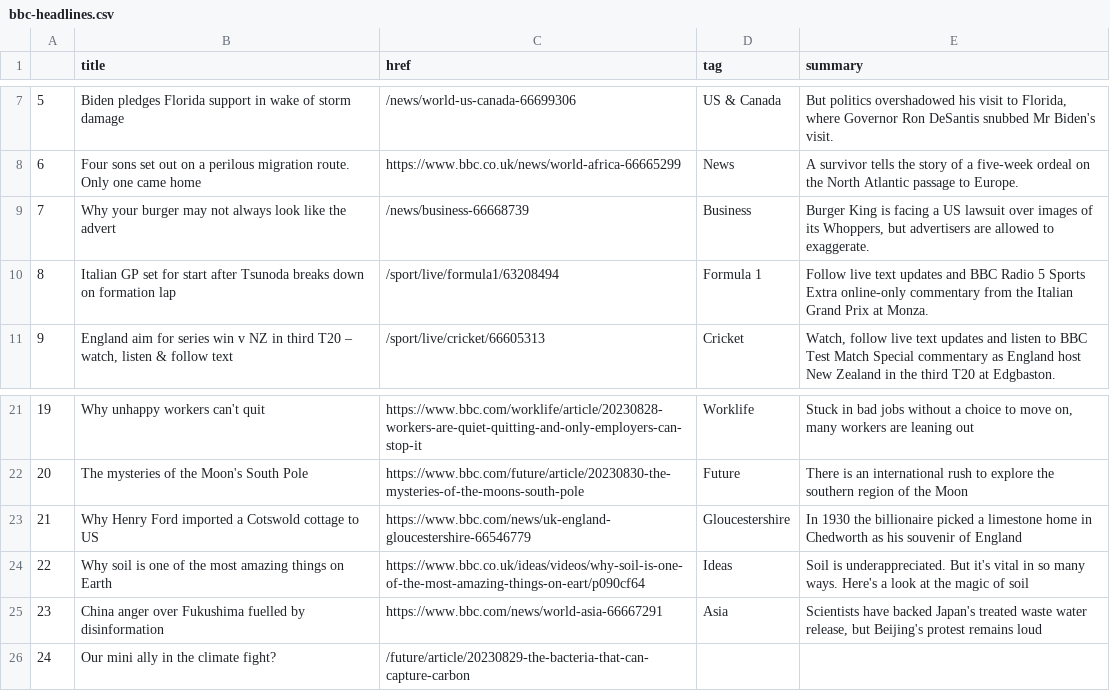
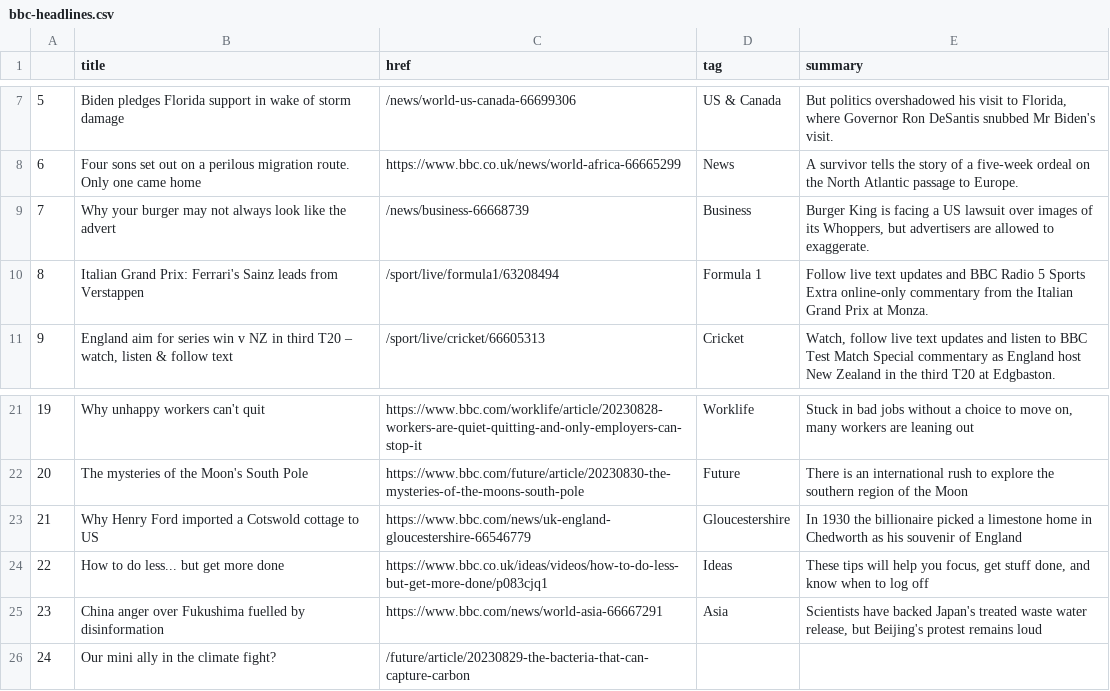
Before and after one commit to gbolduan/automatic-scraper, a CSV file: bbc-headlines.csv, drawn as a sheet; only a part is shown, gaps mark what is left out.

```diff
--- a/bbc-headlines.csv
+++ b/bbc-headlines.csv
@@ -9,3 +9,3 @@
 7,Why your burger may not always look like the advert,/news/business-66668739,Business,"Burger King is facing a US lawsuit over images of its Whoppers, but advertisers are allowed to exaggerate."
-8,Italian GP set for start after Tsunoda breaks down on formation lap,/sport/live/formula1/63208494,Formula 1,Follow live text updates and BBC Radio 5 Sports Extra online-only commentary from the Italian Grand Prix at Monza.
+8,Italian Grand Prix: Ferrari's Sainz leads from Verstappen,/sport/live/formula1/63208494,Formula 1,Follow live text updates and BBC Radio 5 Sports Extra online-only commentary from the Italian Grand Prix at Monza.
 9,"England aim for series win v NZ in third T20 – watch, listen & follow text",/sport/live/cricket/66605313,Cricket,"Watch, follow live text updates and listen to BBC Test Match Special commentary as England host New Zealand in the third T20 at Edgbaston."
@@ -23,3 +23,3 @@
 21,Why Henry Ford imported a Cotswold cottage to US,https://www.bbc.com/news/uk-england-gloucestershire-66546779,Gloucestershire,In 1930 the billionaire picked a limestone home in Chedworth as his souvenir of England
-22,Why soil is one of the most amazing things on Earth,https://www.bbc.co.uk/ideas/videos/why-soil-is-one-of-the-most-amazing-things-on-eart/p090cf64,Ideas,Soil is underappreciated. But it's vital in so many ways. Here's a look at the magic of soil
+22,How to do less... but get more done,https://www.bbc.co.uk/ideas/videos/how-to-do-less-but-get-more-done/p083cjq1,Ideas,"These tips will help you focus, get stuff done, and know when to log off"
 23,China anger over Fukushima fuelled by disinformation,https://www.bbc.com/news/world-asia-66667291,Asia,"Scientists have backed Japan's treated waste water release, but Beijing's protest remains loud"
```
